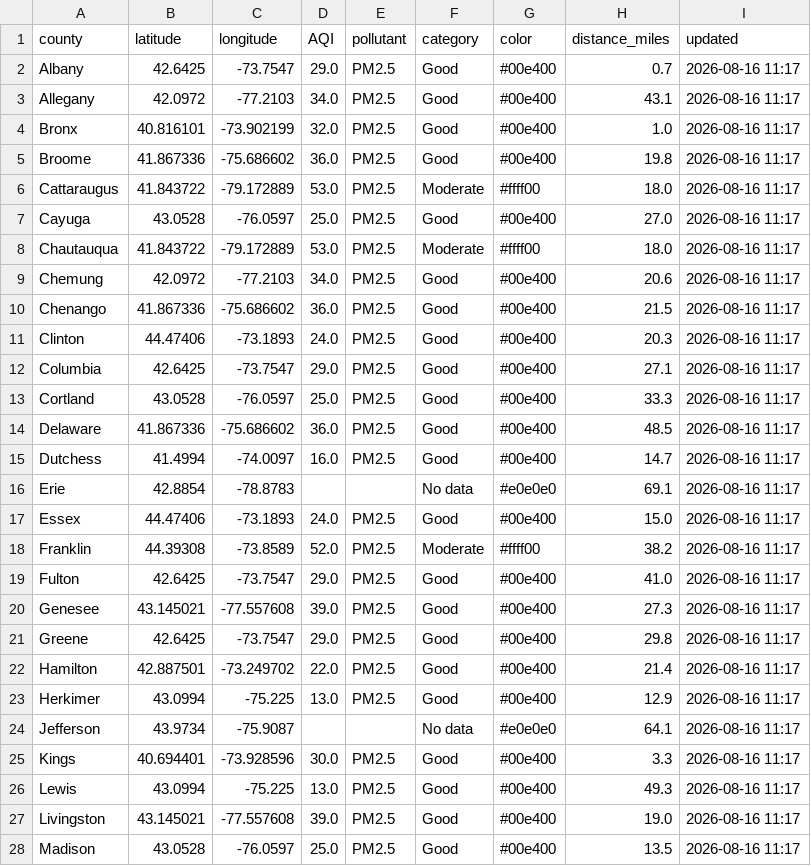
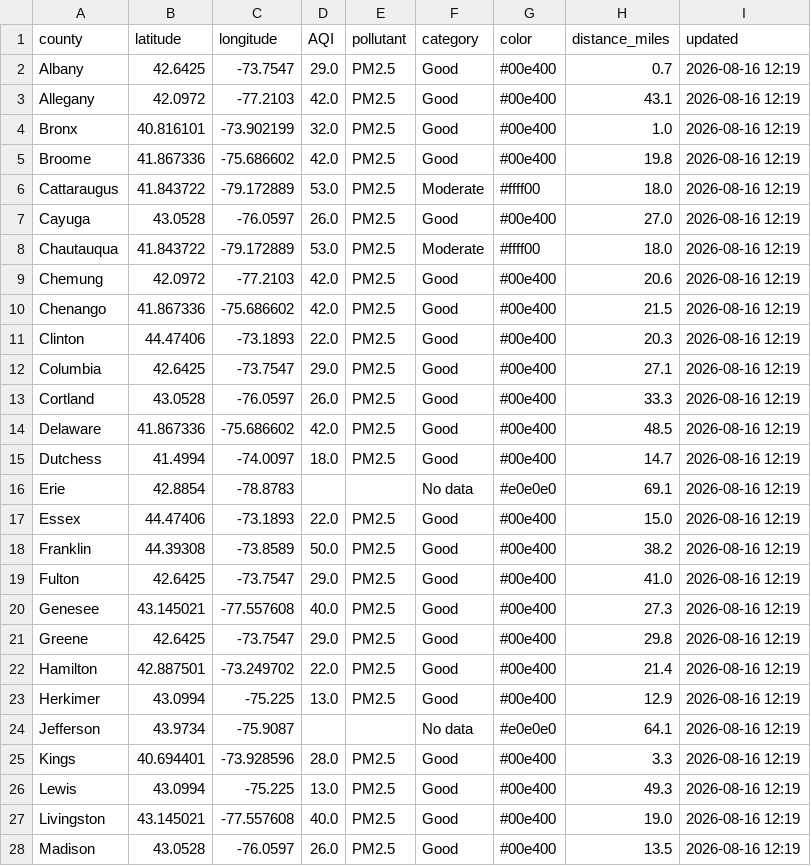
Before and after one commit to somaiyahhafeez/nyc-aqi-map, a CSV file: data.csv, drawn as a sheet; only a part is shown; the diff covers the shown part only.

```diff
--- a/data.csv
+++ b/data.csv
@@ -1,28 +1,28 @@
 county,latitude,longitude,AQI,pollutant,category,color,distance_miles,updated
-Albany,42.6425,-73.7547,29.0,PM2.5,Good,#00e400,0.7,2026-08-16 11:17
-Allegany,42.0972,-77.2103,34.0,PM2.5,Good,#00e400,43.1,2026-08-16 11:17
-Bronx,40.816101,-73.902199,32.0,PM2.5,Good,#00e400,1.0,2026-08-16 11:17
-Broome,41.867336,-75.686602,36.0,PM2.5,Good,#00e400,19.8,2026-08-16 11:17
-Cattaraugus,41.843722,-79.172889,53.0,PM2.5,Moderate,#ffff00,18.0,2026-08-16 11:17
-Cayuga,43.0528,-76.0597,25.0,PM2.5,Good,#00e400,27.0,2026-08-16 11:17
-Chautauqua,41.843722,-79.172889,53.0,PM2.5,Moderate,#ffff00,18.0,2026-08-16 11:17
-Chemung,42.0972,-77.2103,34.0,PM2.5,Good,#00e400,20.6,2026-08-16 11:17
-Chenango,41.867336,-75.686602,36.0,PM2.5,Good,#00e400,21.5,2026-08-16 11:17
-Clinton,44.47406,-73.1893,24.0,PM2.5,Good,#00e400,20.3,2026-08-16 11:17
-Columbia,42.6425,-73.7547,29.0,PM2.5,Good,#00e400,27.1,2026-08-16 11:17
-Cortland,43.0528,-76.0597,25.0,PM2.5,Good,#00e400,33.3,2026-08-16 11:17
-Delaware,41.867336,-75.686602,36.0,PM2.5,Good,#00e400,48.5,2026-08-16 11:17
-Dutchess,41.4994,-74.0097,16.0,PM2.5,Good,#00e400,14.7,2026-08-16 11:17
-Erie,42.8854,-78.8783,,,No data,#e0e0e0,69.1,2026-08-16 11:17
-Essex,44.47406,-73.1893,24.0,PM2.5,Good,#00e400,15.0,2026-08-16 11:17
-Franklin,44.39308,-73.8589,52.0,PM2.5,Moderate,#ffff00,38.2,2026-08-16 11:17
-Fulton,42.6425,-73.7547,29.0,PM2.5,Good,#00e400,41.0,2026-08-16 11:17
-Genesee,43.145021,-77.557608,39.0,PM2.5,Good,#00e400,27.3,2026-08-16 11:17
-Greene,42.6425,-73.7547,29.0,PM2.5,Good,#00e400,29.8,2026-08-16 11:17
-Hamilton,42.887501,-73.249702,22.0,PM2.5,Good,#00e400,21.4,2026-08-16 11:17
-Herkimer,43.0994,-75.225,13.0,PM2.5,Good,#00e400,12.9,2026-08-16 11:17
-Jefferson,43.9734,-75.9087,,,No data,#e0e0e0,64.1,2026-08-16 11:17
-Kings,40.694401,-73.928596,30.0,PM2.5,Good,#00e400,3.3,2026-08-16 11:17
-Lewis,43.0994,-75.225,13.0,PM2.5,Good,#00e400,49.3,2026-08-16 11:17
-Livingston,43.145021,-77.557608,39.0,PM2.5,Good,#00e400,19.0,2026-08-16 11:17
-Madison,43.0528,-76.0597,25.0,PM2.5,Good,#00e400,13.5,2026-08-16 11:17
+Albany,42.6425,-73.7547,29.0,PM2.5,Good,#00e400,0.7,2026-08-16 12:19
+Allegany,42.0972,-77.2103,42.0,PM2.5,Good,#00e400,43.1,2026-08-16 12:19
+Bronx,40.816101,-73.902199,32.0,PM2.5,Good,#00e400,1.0,2026-08-16 12:19
+Broome,41.867336,-75.686602,42.0,PM2.5,Good,#00e400,19.8,2026-08-16 12:19
+Cattaraugus,41.843722,-79.172889,53.0,PM2.5,Moderate,#ffff00,18.0,2026-08-16 12:19
+Cayuga,43.0528,-76.0597,26.0,PM2.5,Good,#00e400,27.0,2026-08-16 12:19
+Chautauqua,41.843722,-79.172889,53.0,PM2.5,Moderate,#ffff00,18.0,2026-08-16 12:19
+Chemung,42.0972,-77.2103,42.0,PM2.5,Good,#00e400,20.6,2026-08-16 12:19
+Chenango,41.867336,-75.686602,42.0,PM2.5,Good,#00e400,21.5,2026-08-16 12:19
+Clinton,44.47406,-73.1893,22.0,PM2.5,Good,#00e400,20.3,2026-08-16 12:19
+Columbia,42.6425,-73.7547,29.0,PM2.5,Good,#00e400,27.1,2026-08-16 12:19
+Cortland,43.0528,-76.0597,26.0,PM2.5,Good,#00e400,33.3,2026-08-16 12:19
+Delaware,41.867336,-75.686602,42.0,PM2.5,Good,#00e400,48.5,2026-08-16 12:19
+Dutchess,41.4994,-74.0097,18.0,PM2.5,Good,#00e400,14.7,2026-08-16 12:19
+Erie,42.8854,-78.8783,,,No data,#e0e0e0,69.1,2026-08-16 12:19
+Essex,44.47406,-73.1893,22.0,PM2.5,Good,#00e400,15.0,2026-08-16 12:19
+Franklin,44.39308,-73.8589,50.0,PM2.5,Good,#00e400,38.2,2026-08-16 12:19
+Fulton,42.6425,-73.7547,29.0,PM2.5,Good,#00e400,41.0,2026-08-16 12:19
+Genesee,43.145021,-77.557608,40.0,PM2.5,Good,#00e400,27.3,2026-08-16 12:19
+Greene,42.6425,-73.7547,29.0,PM2.5,Good,#00e400,29.8,2026-08-16 12:19
+Hamilton,42.887501,-73.249702,22.0,PM2.5,Good,#00e400,21.4,2026-08-16 12:19
+Herkimer,43.0994,-75.225,13.0,PM2.5,Good,#00e400,12.9,2026-08-16 12:19
+Jefferson,43.9734,-75.9087,,,No data,#e0e0e0,64.1,2026-08-16 12:19
+Kings,40.694401,-73.928596,28.0,PM2.5,Good,#00e400,3.3,2026-08-16 12:19
+Lewis,43.0994,-75.225,13.0,PM2.5,Good,#00e400,49.3,2026-08-16 12:19
+Livingston,43.145021,-77.557608,40.0,PM2.5,Good,#00e400,19.0,2026-08-16 12:19
+Madison,43.0528,-76.0597,26.0,PM2.5,Good,#00e400,13.5,2026-08-16 12:19
```
Also changed, not shown: 53 edited cells elsewhere in this file, nyc_data.csv.
